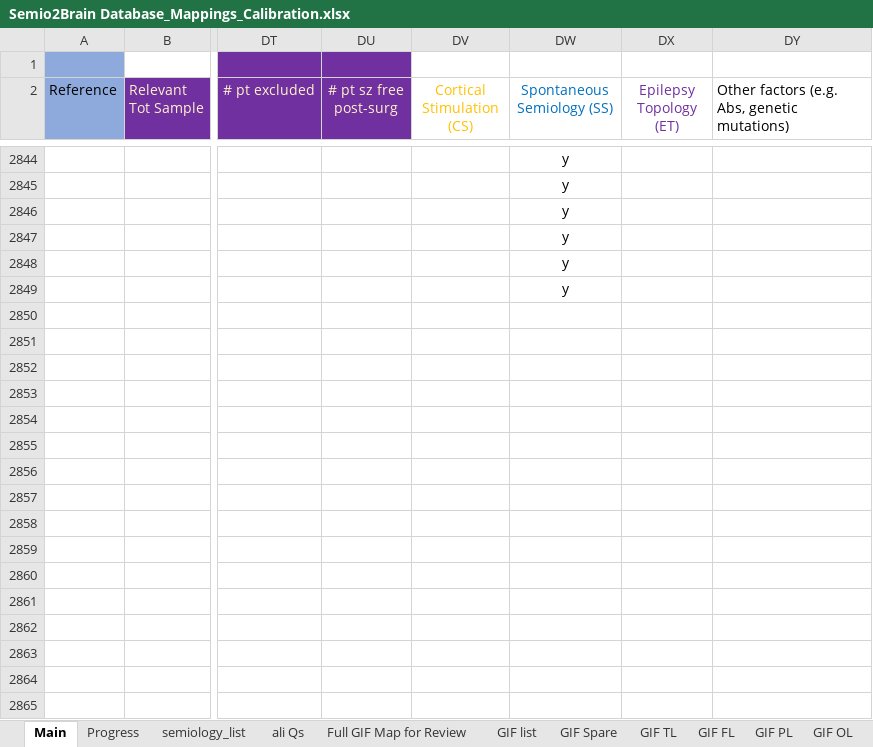
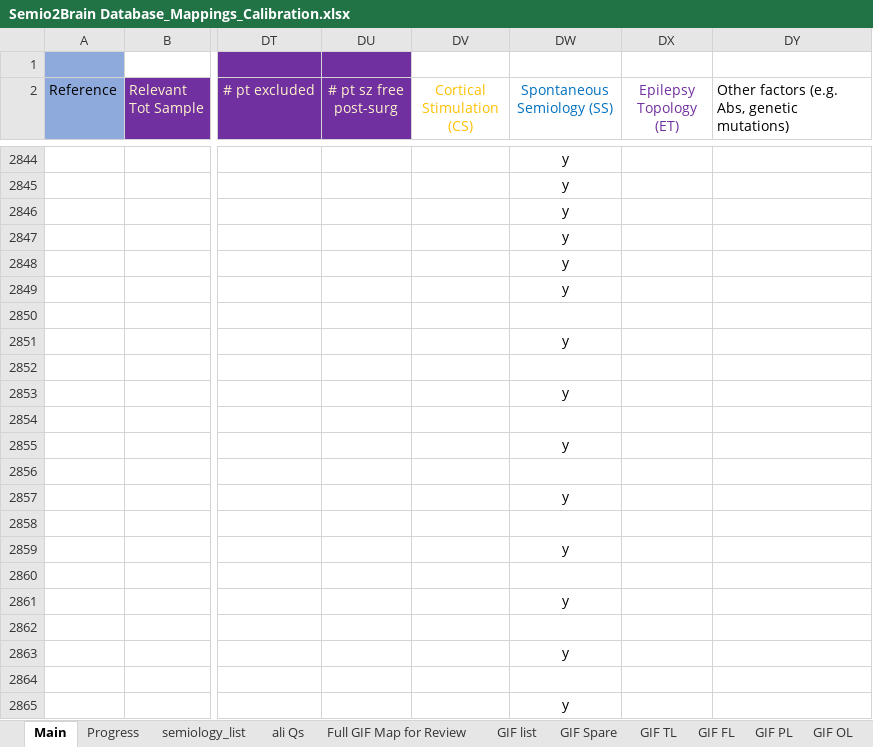
Before and after one commit to thenineteen/Semiology-Visualisation-Tool, an Excel workbook: resources/Semio2Brain Database_Mappings_Calibration.xlsx, sheet Main, drawn as a sheet; only a part is shown, gaps mark what is left out; values as stored, in another font and other column widths than the file's, no borders; the diff names each change by its address in the sheet, - before the commit and + after, or states it on an @@ line.

Commit message:
added priors for calibrations #75

```diff
--- a/resources/Semio2Brain Database_Mappings_Calibration.xlsx (sheet Main)
+++ b/resources/Semio2Brain Database_Mappings_Calibration.xlsx (sheet Main)
-DW2851 (Spontaneous Semiology (SS)): (empty)
+DW2851 (Spontaneous Semiology (SS)): y
-DW2853 (Spontaneous Semiology (SS)): (empty)
+DW2853 (Spontaneous Semiology (SS)): y
-DW2855 (Spontaneous Semiology (SS)): (empty)
+DW2855 (Spontaneous Semiology (SS)): y
-DW2857 (Spontaneous Semiology (SS)): (empty)
+DW2857 (Spontaneous Semiology (SS)): y
-DW2859 (Spontaneous Semiology (SS)): (empty)
+DW2859 (Spontaneous Semiology (SS)): y
-DW2861 (Spontaneous Semiology (SS)): (empty)
+DW2861 (Spontaneous Semiology (SS)): y
-DW2863 (Spontaneous Semiology (SS)): (empty)
+DW2863 (Spontaneous Semiology (SS)): y
-DW2865 (Spontaneous Semiology (SS)): (empty)
+DW2865 (Spontaneous Semiology (SS)): y
```
